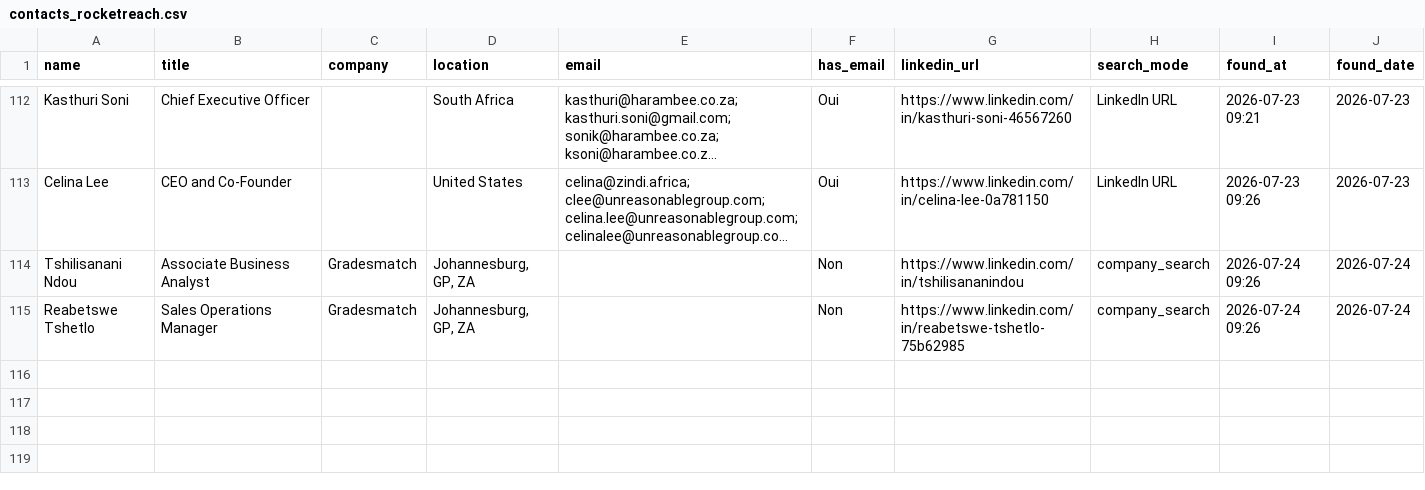
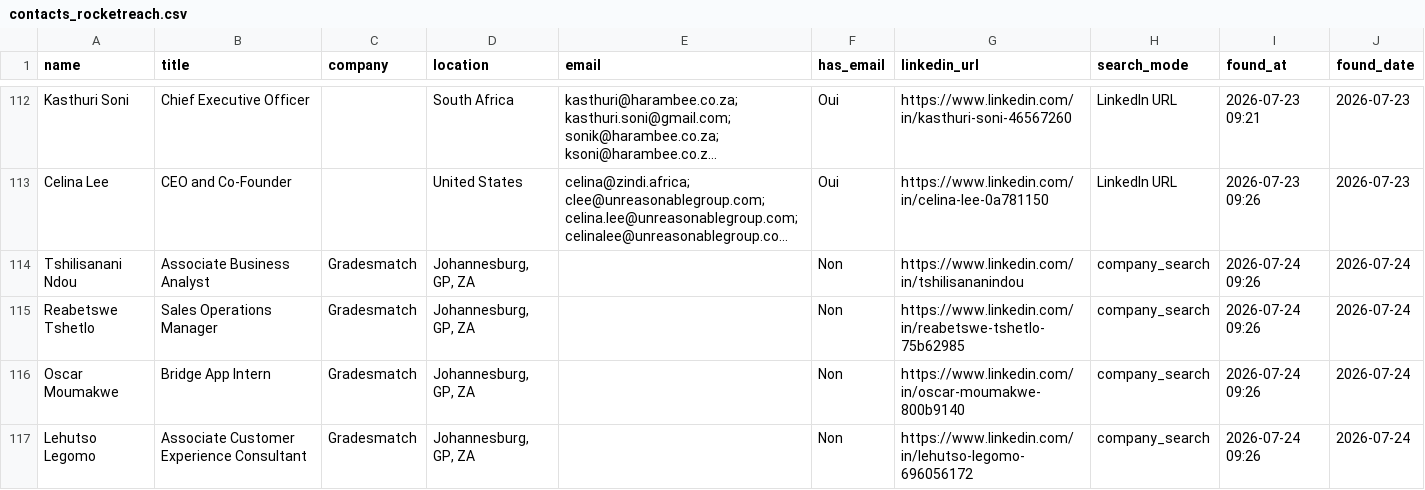
Before and after one commit to DhekerDerouich/TUTTOP-Agent-AI-2026, a CSV file: agent_identification/data/contacts_rocketreach.csv, drawn as a sheet; only a part is shown, gaps mark what is left out; long unchanged cells end in …; the diff names each change by its address in the sheet, - before the commit and + after, or states it on an @@ line.

Commit message:
Sync contacts (116 rows)

```diff
--- a/agent_identification/data/contacts_rocketreach.csv
+++ b/agent_identification/data/contacts_rocketreach.csv
+row 116: Oscar Moumakwe | Bridge App Intern | Gradesmatch | Johannesburg, GP, ZA |  | Non | https://www.linkedin.com/in/oscar-moumakwe-800b9140 | company_search | 2026-07-24 09:26 | 2026-07-24
+row 117: Lehutso Legomo | Associate Customer Experience Consultant | Gradesmatch | Johannesburg, GP, ZA |  | Non | https://www.linkedin.com/in/lehutso-legomo-696056172 | company_search | 2026-07-24 09:26 | 2026-07-24
```
